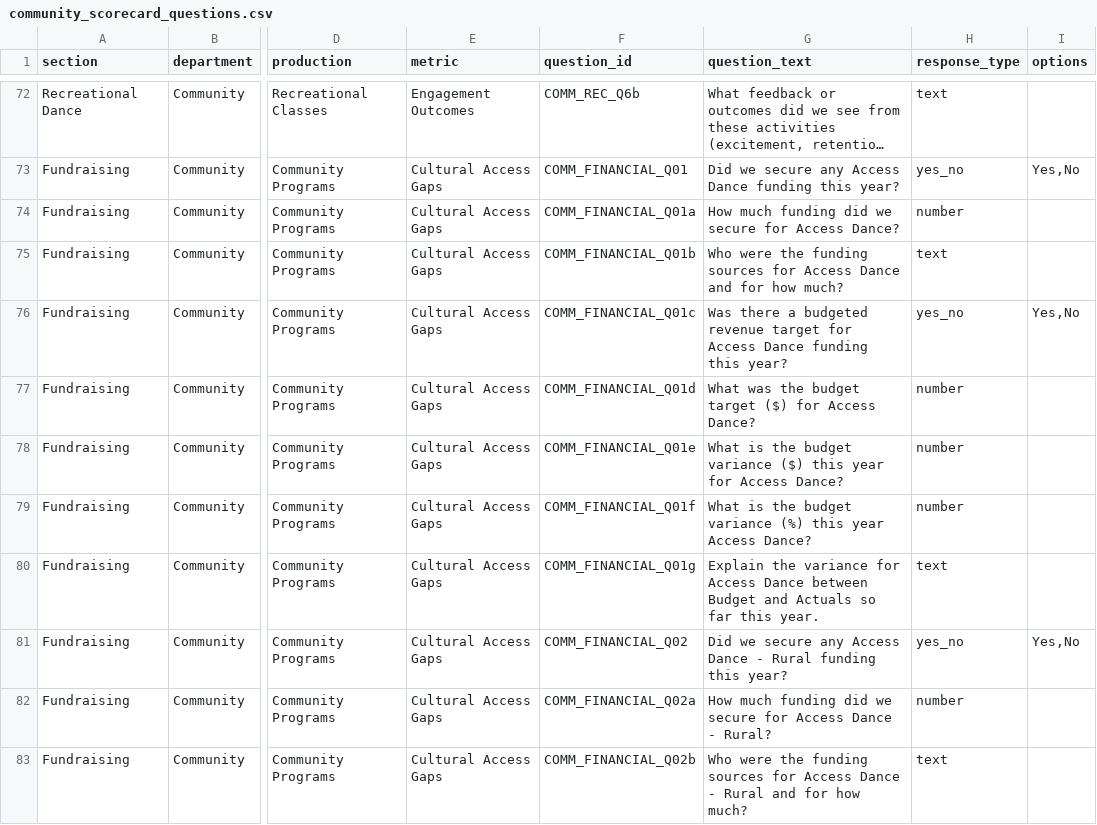
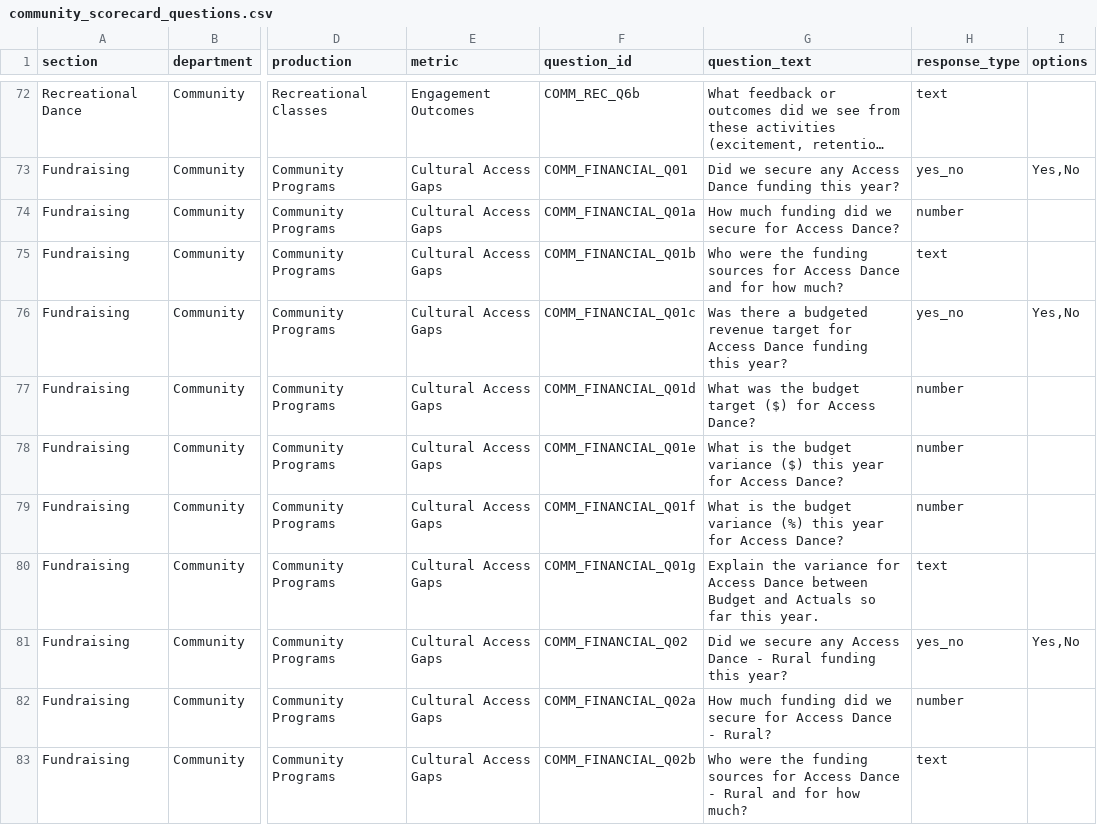
Before and after one commit to chrisrobingeorge-ai/scorecard, a CSV file: data/community_scorecard_questions.csv, drawn as a sheet; only a part is shown, gaps mark what is left out; long unchanged cells end in …; the diff names each change by its address in the sheet, - before the commit and + after, or states it on an @@ line.

Commit message:
Fix typo in budget variance question for Access Dance

```diff
--- a/data/community_scorecard_questions.csv
+++ b/data/community_scorecard_questions.csv
-G79 (question_text): …this year Access Dance?
+G79 (question_text): …this year for Access Dance?
```
